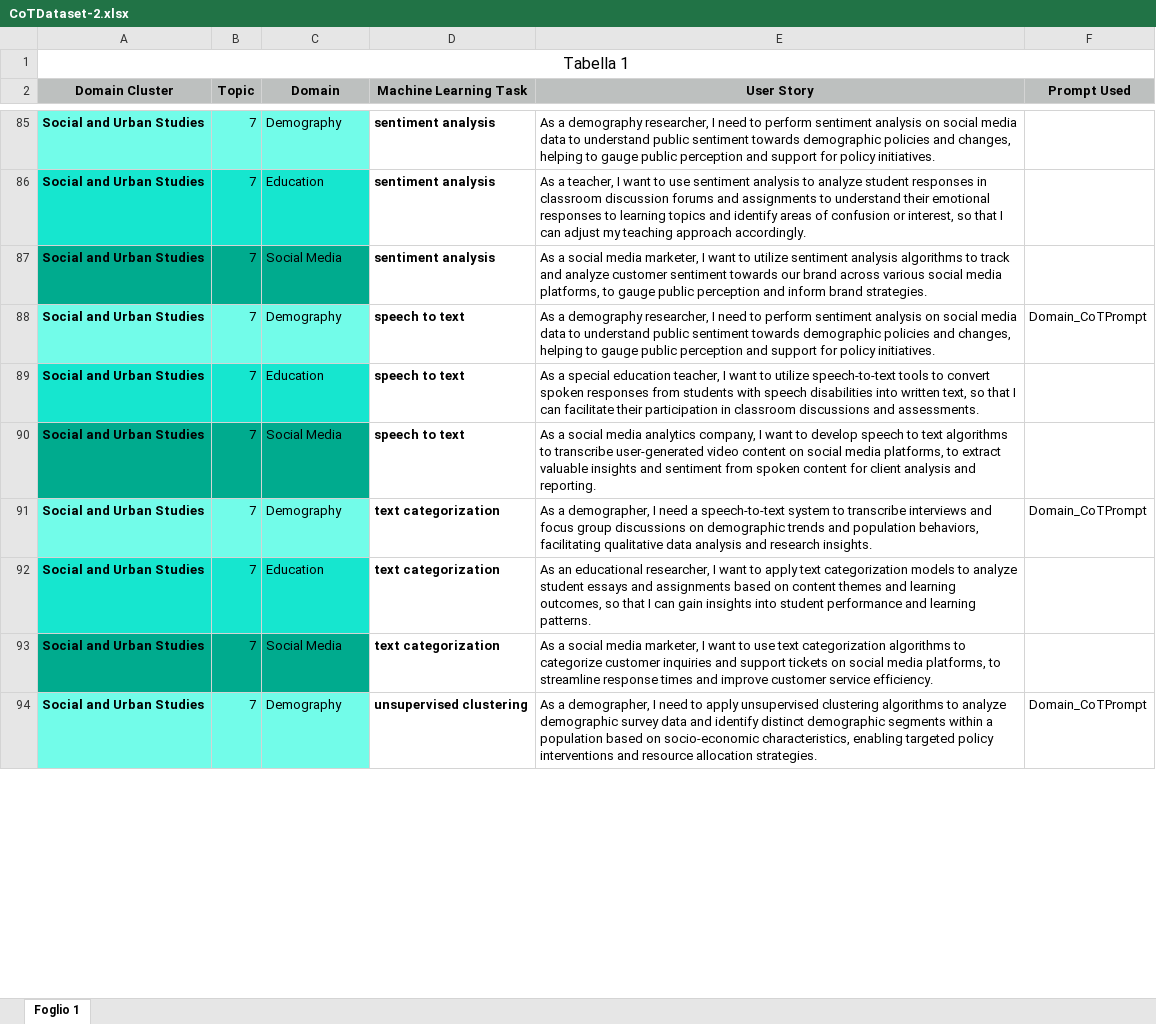
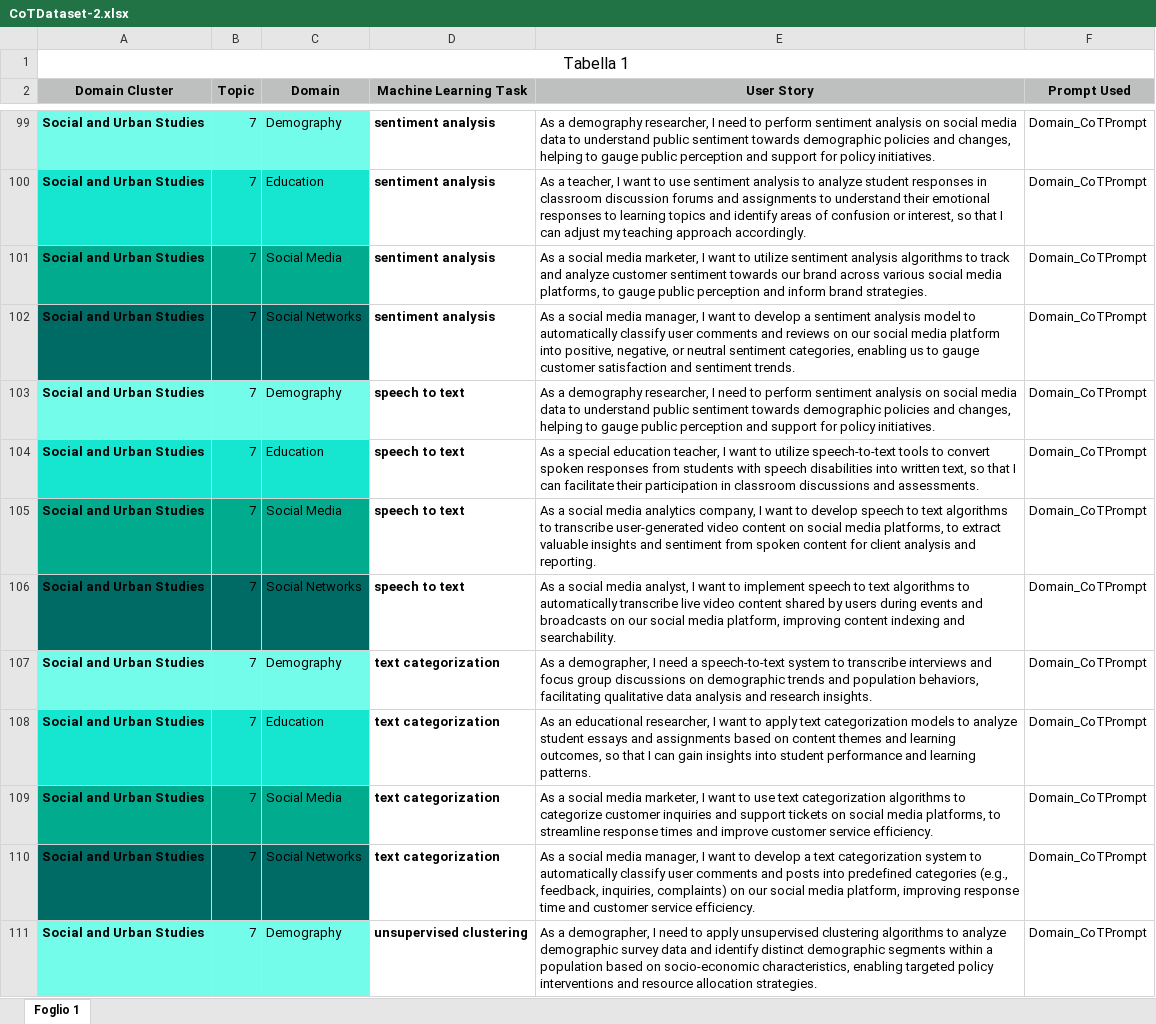
Before and after one commit to DG266/ReFair-App, an Excel workbook: refair-server/datasets/Chain-of-Thought Dataset/CoTDataset-2.xlsx, sheet Foglio 1, drawn as a sheet; only a part is shown, gaps mark what is left out; values as stored, in another font and other column widths than the file's, no borders; addresses are those after the commit; the diff covers the shown part only; the diff names each change by its address in the sheet, - before the commit and + after, or states it on an @@ line.

Commit message:
Add USs related to cluster domain "Social and Urban Studies" [Social Networks]

```diff
--- a/refair-server/datasets/Chain-of-Thought Dataset/CoTDataset-2.xlsx (sheet Foglio 1)
+++ b/refair-server/datasets/Chain-of-Thought Dataset/CoTDataset-2.xlsx (sheet Foglio 1)
-F99:F101 (Prompt Used): (empty)
+F99:F101 (Prompt Used): Domain_CoTPrompt
+row 102: Social and Urban Studies | 7 | Social Networks | sentiment analysis | As a social media manager, I want to develop a sentiment analysis model to automatically classify user comments and reviews on our social media platform into positive, negative, or neutral sentiment categories, enabling us to gauge customer satisfaction and sentiment trends. | Domain_CoTPrompt
-F104:F105 (Prompt Used): (empty)
+F104:F105 (Prompt Used): Domain_CoTPrompt
+row 106: Social and Urban Studies | 7 | Social Networks | speech to text | As a social media analyst, I want to implement speech to text algorithms to automatically transcribe live video content shared by users during events and broadcasts on our social media platform, improving content indexing and searchability. | Domain_CoTPrompt
-F108:F109 (Prompt Used): (empty)
+F108:F109 (Prompt Used): Domain_CoTPrompt
+row 110: Social and Urban Studies | 7 | Social Networks | text categorization | As a social media manager, I want to develop a text categorization system to automatically classify user comments and posts into predefined categories (e.g., feedback, inquiries, complaints) on our social media platform, improving response time and customer service efficiency. | Domain_CoTPrompt
```
Also changed, not shown: 17 added rows and 34 edited cells elsewhere in this sheet.
